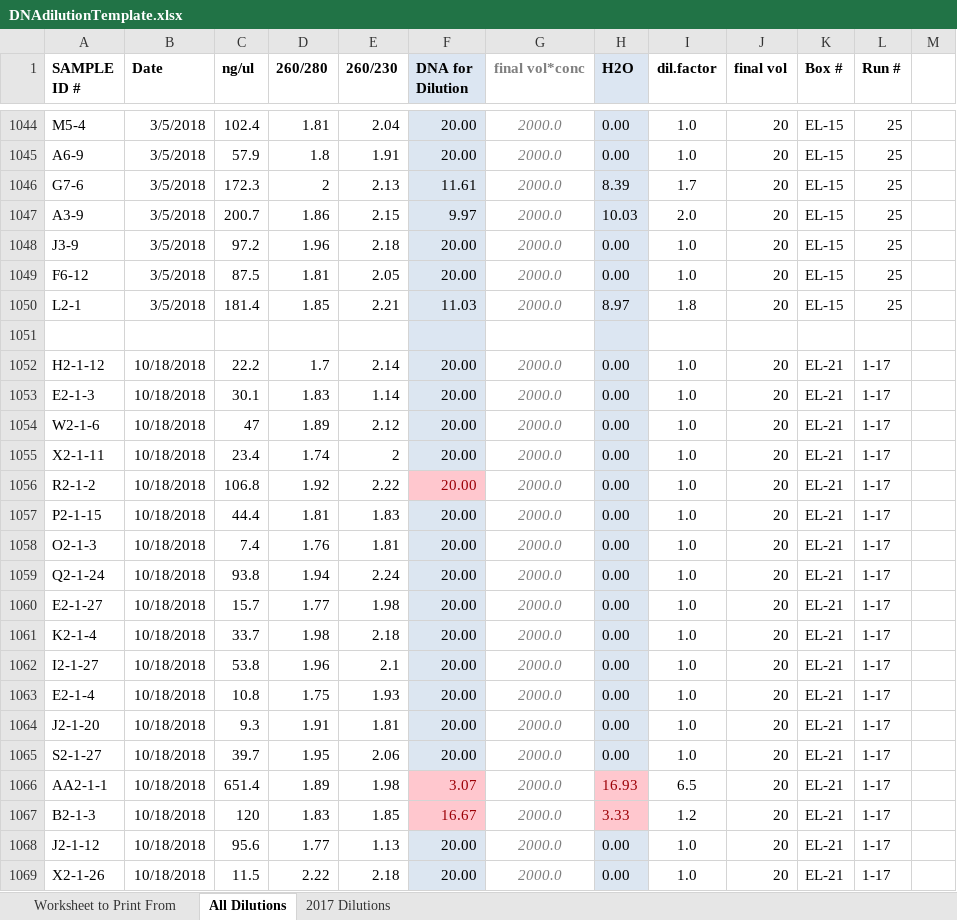
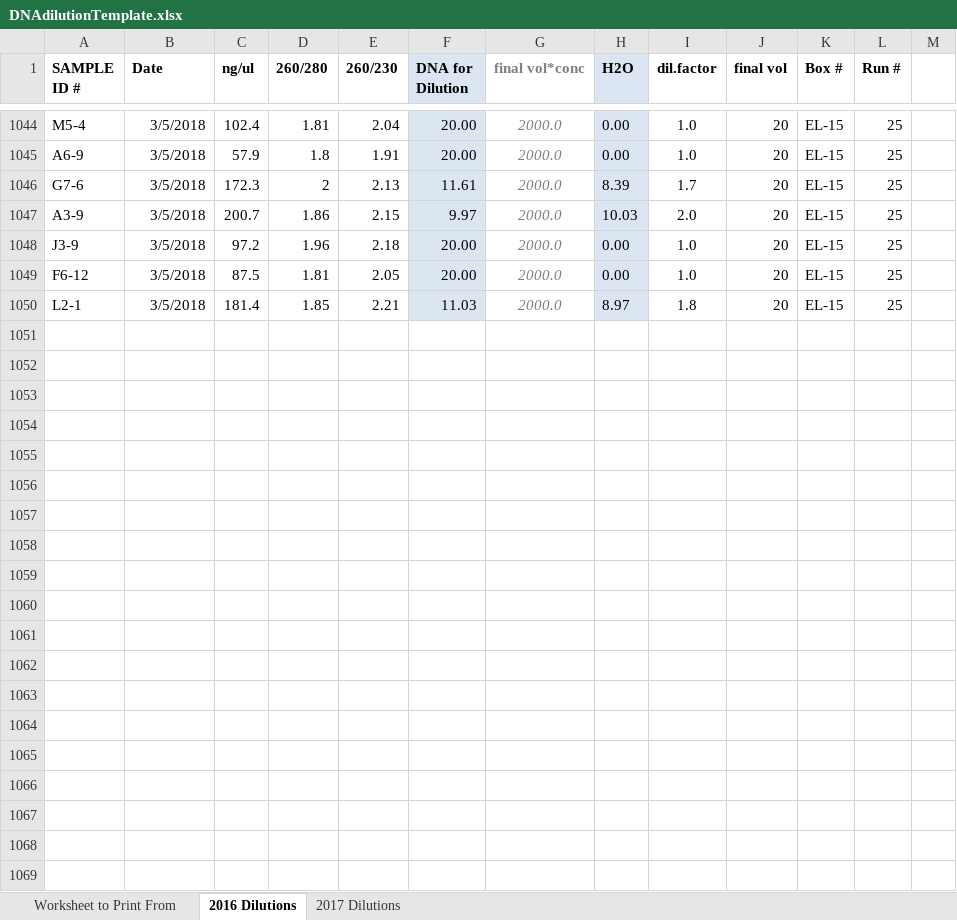
Before and after one commit to lvash/qPCR_Lab_Materials, an Excel workbook: DNAdilutionTemplate.xlsx, sheet 2016 Dilutions, drawn as a sheet; only a part is shown, gaps mark what is left out; values as stored, in another font and other column widths than the file's, no borders; conditional formats not drawn; the diff covers the shown part only; the diff names each change by its address in the sheet, - before the commit and + after, or states it on an @@ line.

Commit message:
Update DNAdilutionTemplate.xlsx

```diff
--- a/DNAdilutionTemplate.xlsx (sheet 2016 Dilutions)
+++ b/DNAdilutionTemplate.xlsx (sheet 2016 Dilutions)
-sheet tab: All Dilutions
+sheet tab: 2016 Dilutions
-row 1051: (empty)
-row 1052: H2-1-12 | 10/18/2018 | 22.2 | 1.7 | 2.14 | 20.00 | 2000.0 | 0.00 | 1.0 | 20 | EL-21 | 1-17
-row 1053: E2-1-3 | 10/18/2018 | 30.1 | 1.83 | 1.14 | 20.00 | 2000.0 | 0.00 | 1.0 | 20 | EL-21 | 1-17
-row 1054: W2-1-6 | 10/18/2018 | 47 | 1.89 | 2.12 | 20.00 | 2000.0 | 0.00 | 1.0 | 20 | EL-21 | 1-17
-row 1055: X2-1-11 | 10/18/2018 | 23.4 | 1.74 | 2 | 20.00 | 2000.0 | 0.00 | 1.0 | 20 | EL-21 | 1-17
-row 1056: R2-1-2 | 10/18/2018 | 106.8 | 1.92 | 2.22 | 20.00 | 2000.0 | 0.00 | 1.0 | 20 | EL-21 | 1-17
-row 1057: P2-1-15 | 10/18/2018 | 44.4 | 1.81 | 1.83 | 20.00 | 2000.0 | 0.00 | 1.0 | 20 | EL-21 | 1-17
-row 1058: O2-1-3 | 10/18/2018 | 7.4 | 1.76 | 1.81 | 20.00 | 2000.0 | 0.00 | 1.0 | 20 | EL-21 | 1-17
-row 1059: Q2-1-24 | 10/18/2018 | 93.8 | 1.94 | 2.24 | 20.00 | 2000.0 | 0.00 | 1.0 | 20 | EL-21 | 1-17
-row 1060: E2-1-27 | 10/18/2018 | 15.7 | 1.77 | 1.98 | 20.00 | 2000.0 | 0.00 | 1.0 | 20 | EL-21 | 1-17
-row 1061: K2-1-4 | 10/18/2018 | 33.7 | 1.98 | 2.18 | 20.00 | 2000.0 | 0.00 | 1.0 | 20 | EL-21 | 1-17
-row 1062: I2-1-27 | 10/18/2018 | 53.8 | 1.96 | 2.1 | 20.00 | 2000.0 | 0.00 | 1.0 | 20 | EL-21 | 1-17
-row 1063: E2-1-4 | 10/18/2018 | 10.8 | 1.75 | 1.93 | 20.00 | 2000.0 | 0.00 | 1.0 | 20 | EL-21 | 1-17
-row 1064: J2-1-20 | 10/18/2018 | 9.3 | 1.91 | 1.81 | 20.00 | 2000.0 | 0.00 | 1.0 | 20 | EL-21 | 1-17
-row 1065: S2-1-27 | 10/18/2018 | 39.7 | 1.95 | 2.06 | 20.00 | 2000.0 | 0.00 | 1.0 | 20 | EL-21 | 1-17
-row 1066: AA2-1-1 | 10/18/2018 | 651.4 | 1.89 | 1.98 | 3.07 | 2000.0 | 16.93 | 6.5 | 20 | EL-21 | 1-17
-row 1067: B2-1-3 | 10/18/2018 | 120 | 1.83 | 1.85 | 16.67 | 2000.0 | 3.33 | 1.2 | 20 | EL-21 | 1-17
-row 1068: J2-1-12 | 10/18/2018 | 95.6 | 1.77 | 1.13 | 20.00 | 2000.0 | 0.00 | 1.0 | 20 | EL-21 | 1-17
-row 1069: X2-1-26 | 10/18/2018 | 11.5 | 2.22 | 2.18 | 20.00 | 2000.0 | 0.00 | 1.0 | 20 | EL-21 | 1-17
```
Also changed, not shown: 24 removed rows elsewhere in this sheet, sheet 2017 Dilutions.
